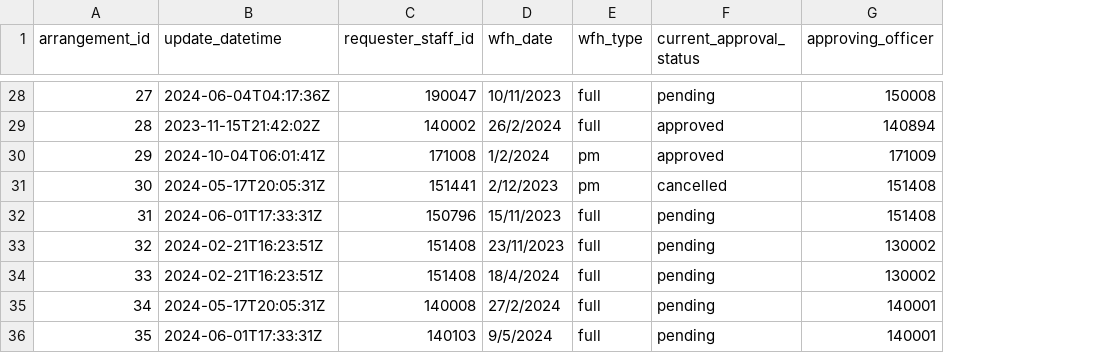
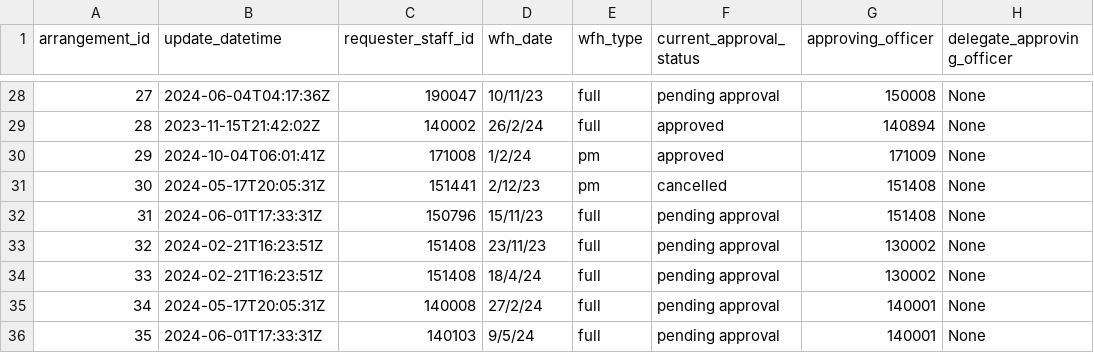
Before and after one commit to justinlzx/SPM, a CSV file: backend/src/init_db/latest_arrangement.csv, drawn as a sheet; only a part is shown, gaps mark what is left out; the diff covers the shown part only; the diff names each change by its address in the sheet, - before the commit and + after, or states it on an @@ line.

```diff
--- a/backend/src/init_db/latest_arrangement.csv
+++ b/backend/src/init_db/latest_arrangement.csv
+column H (delegate_approving_officer), rows 28-36: all None
-D28 (wfh_date): 10/11/2023
+D28 (wfh_date): 10/11/23
-F28 (current_approval_status): pending
+F28 (current_approval_status): pending approval
-D29 (wfh_date): 26/2/2024
+D29 (wfh_date): 26/2/24
-D30 (wfh_date): 1/2/2024
+D30 (wfh_date): 1/2/24
-D31 (wfh_date): 2/12/2023
+D31 (wfh_date): 2/12/23
-D32 (wfh_date): 15/11/2023
+D32 (wfh_date): 15/11/23
-F32:F36 (current_approval_status): pending
+F32:F36 (current_approval_status): pending approval
-D33 (wfh_date): 23/11/2023
+D33 (wfh_date): 23/11/23
-D34 (wfh_date): 18/4/2024
+D34 (wfh_date): 18/4/24
-D35 (wfh_date): 27/2/2024
+D35 (wfh_date): 27/2/24
-D36 (wfh_date): 9/5/2024
+D36 (wfh_date): 9/5/24
```
Also changed, not shown: 32 edited cells elsewhere in this file.
